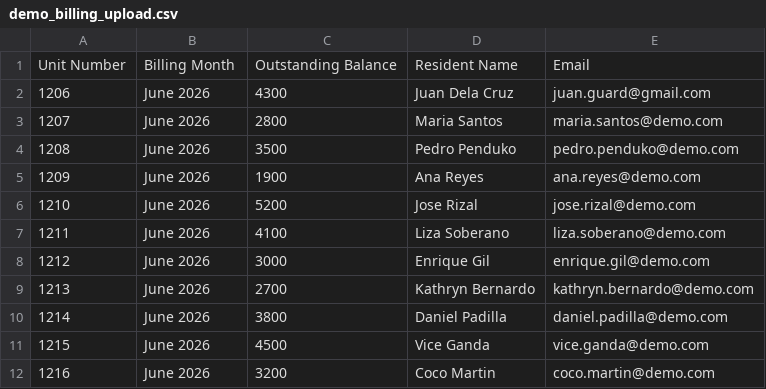
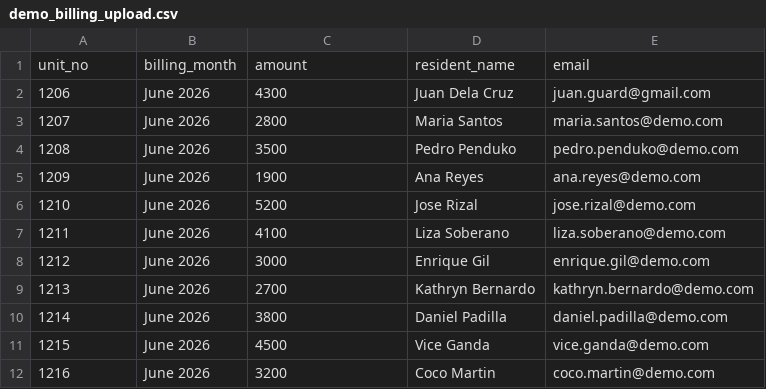
Before and after one commit to boyds79-code/FiliHomes, a CSV file: admin-web/public/demo_billing_upload.csv, drawn as a sheet.

Commit message:
Fix: improve CSV header mapping robustness and update demo billing CSV headers

```diff
--- a/admin-web/public/demo_billing_upload.csv
+++ b/admin-web/public/demo_billing_upload.csv
@@ -1,2 +1,2 @@
-"Unit Number","Billing Month","Outstanding Balance","Resident Name","Email"
+"unit_no","billing_month","amount","resident_name","email"
 "1206","June 2026","4300","Juan Dela Cruz","juan.guard@gmail.com"
```
Also changed, not shown: 1 other file.
